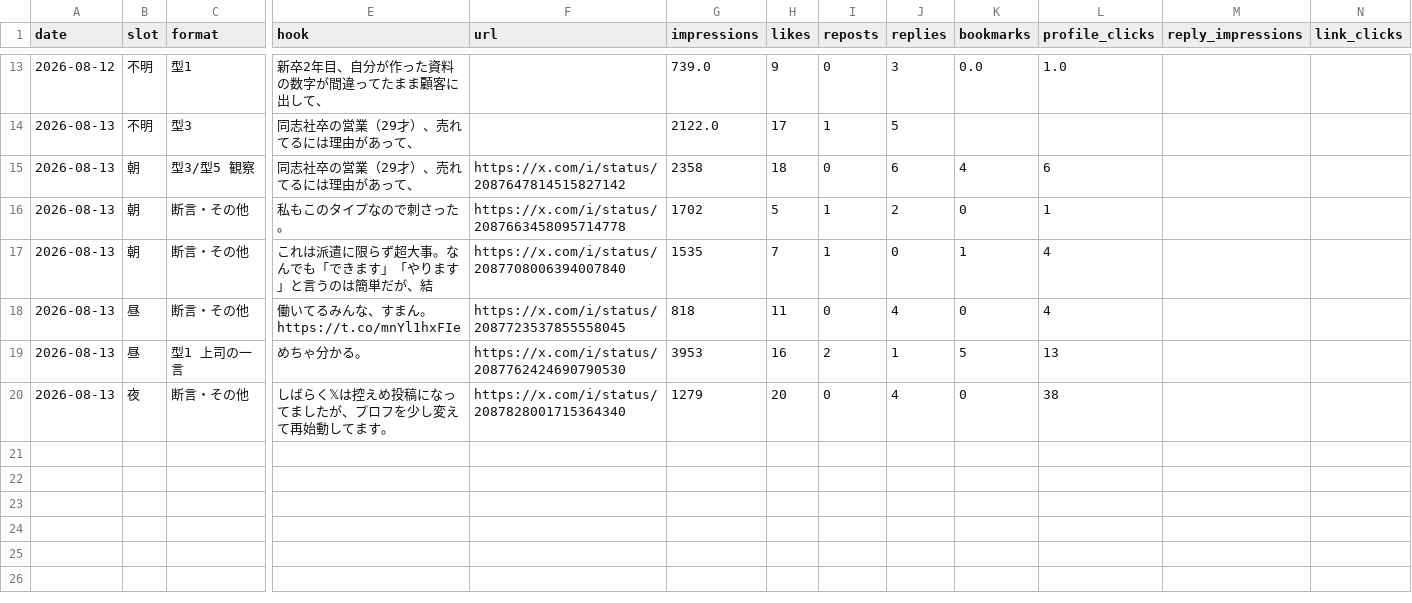
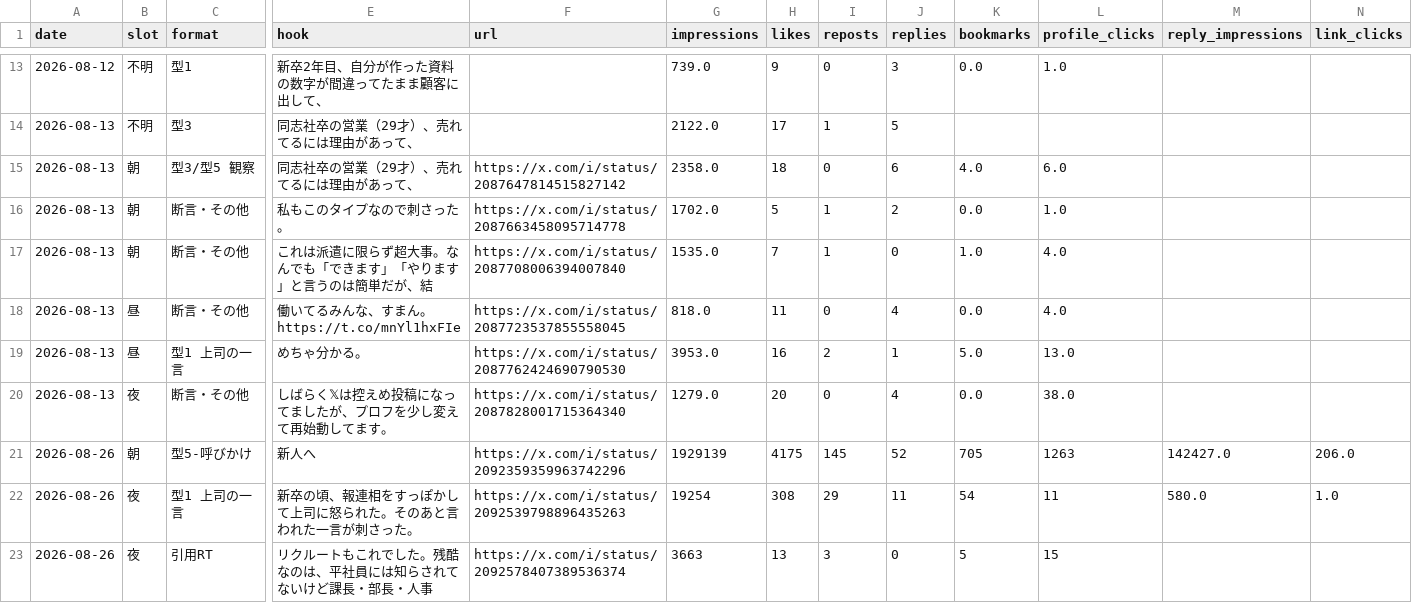
Before and after one commit to hidekanagawa1106-web/claudecode, a CSV file: x/posts.csv, drawn as a sheet; only a part is shown, gaps mark what is left out; rows hold the shown columns only; the diff names each change by its address in the sheet, - before the commit and + after, or states it on an @@ line.

```diff
--- a/x/posts.csv
+++ b/x/posts.csv
-G15 (impressions): 2358
+G15 (impressions): 2358.0
-K15 (bookmarks): 4
+K15 (bookmarks): 4.0
-L15 (profile_clicks): 6
+L15 (profile_clicks): 6.0
-G16 (impressions): 1702
+G16 (impressions): 1702.0
-K16 (bookmarks): 0
+K16 (bookmarks): 0.0
-L16 (profile_clicks): 1
+L16 (profile_clicks): 1.0
-G17 (impressions): 1535
+G17 (impressions): 1535.0
-K17 (bookmarks): 1
+K17 (bookmarks): 1.0
-L17:L18 (profile_clicks): 4
+L17:L18 (profile_clicks): 4.0
-G18 (impressions): 818
+G18 (impressions): 818.0
-K18 (bookmarks): 0
+K18 (bookmarks): 0.0
-G19 (impressions): 3953
+G19 (impressions): 3953.0
-K19 (bookmarks): 5
+K19 (bookmarks): 5.0
-L19 (profile_clicks): 13
+L19 (profile_clicks): 13.0
-G20 (impressions): 1279
+G20 (impressions): 1279.0
-K20 (bookmarks): 0
+K20 (bookmarks): 0.0
-L20 (profile_clicks): 38
+L20 (profile_clicks): 38.0
+row 21: 2026-08-26 | 朝 | 型5-呼びかけ | 新人へ | https://x.com/i/status/2092359359963742296 | 1929139 | 4175 | 145 | 52 | 705 | 1263 | 142427.0 | 206.0
+row 22: 2026-08-26 | 夜 | 型1 上司の一言 | 新卒の頃、報連相をすっぽかして上司に怒られた。そのあと言われた一言が刺さった。 | https://x.com/i/status/2092539798896435263 | 19254 | 308 | 29 | 11 | 54 | 11 | 580.0 | 1.0
+row 23: 2026-08-26 | 夜 | 引用RT | リクルートもこれでした。残酷なのは、平社員には知らされてないけど課長・部長・人事 | https://x.com/i/status/2092578407389536374 | 3663 | 13 | 3 | 0 | 5 | 15
```
Also changed, not shown: 2 other files.
